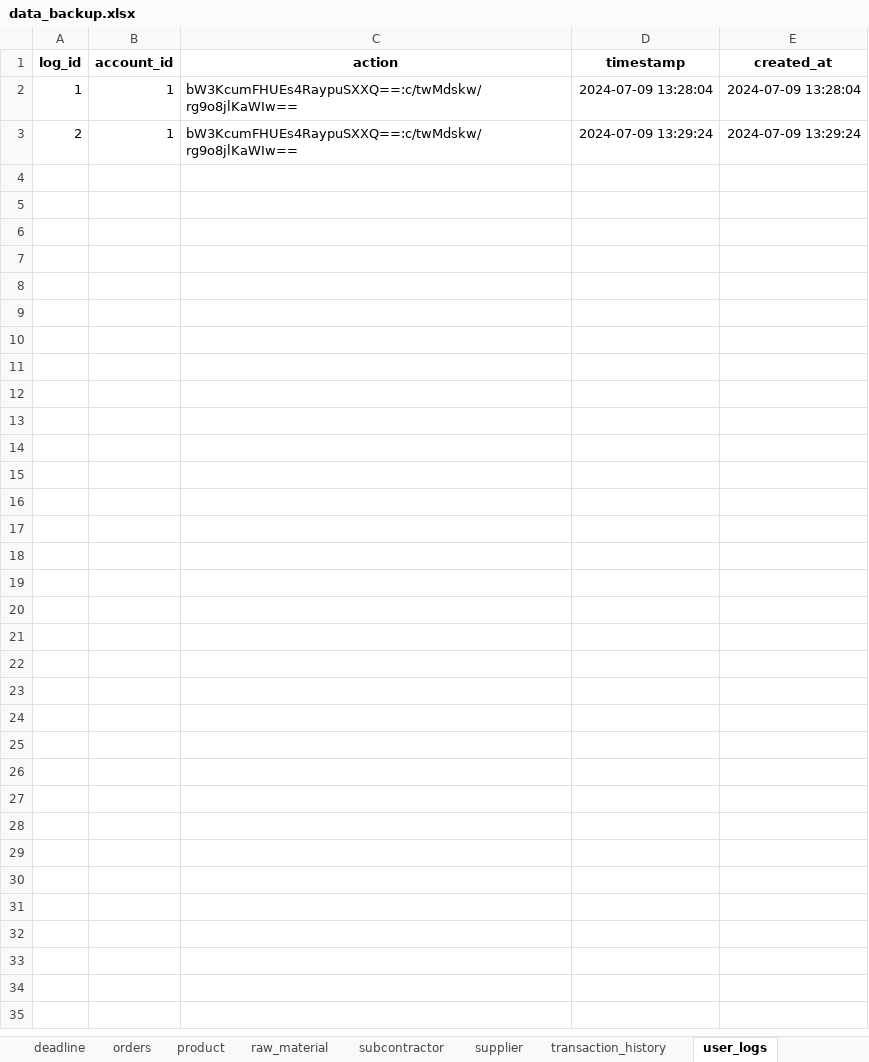
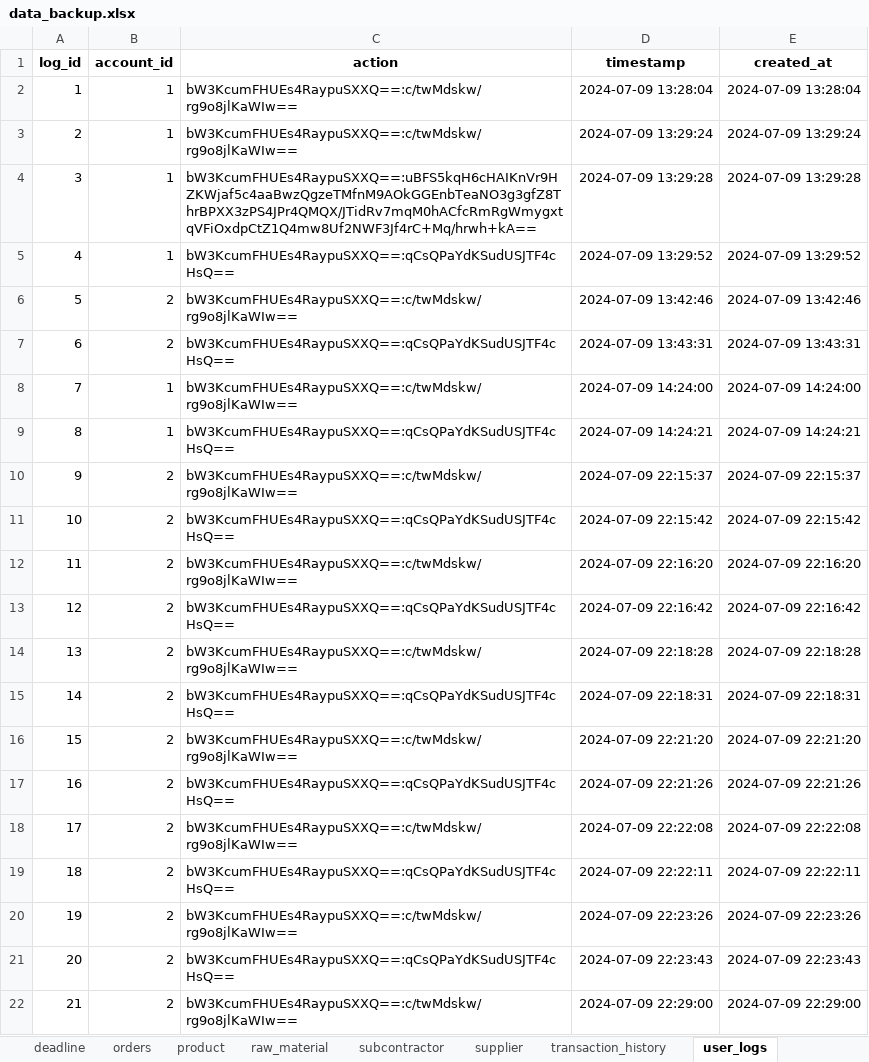
Before and after one commit to yaJ17/SoftwareEngineering2, an Excel workbook: Backup/Manual/data_backup.xlsx, sheet user_logs, drawn as a sheet; only a part is shown; values as stored, in another font and other column widths than the file's, no borders; the diff covers the shown part only; the diff names each change by its address in the sheet, - before the commit and + after, or states it on an @@ line.

Commit message:
Restore Overwrite but no user logs yet

```diff
--- a/Backup/Manual/data_backup.xlsx (sheet user_logs)
+++ b/Backup/Manual/data_backup.xlsx (sheet user_logs)
+row 4: 3 | 1 | bW3KcumFHUEs4RaypuSXXQ==:uBFS5kqH6cHAIKnVr9HZKWjaf5c4aaBwzQgzeTMfnM9AOkGGEnbTeaNO3g3gfZ8ThrBPXX3zPS4JPr4QMQX/JTidRv7mqM0hACfcRmRgWmygxtqVFiOxdpCtZ1Q4mw8Uf2NWF3Jf4rC+Mq/hrwh+kA== | 2024-07-09 13:29:28 | 2024-07-09 13:29:28
+row 5: 4 | 1 | bW3KcumFHUEs4RaypuSXXQ==:qCsQPaYdKSudUSJTF4cHsQ== | 2024-07-09 13:29:52 | 2024-07-09 13:29:52
+row 6: 5 | 2 | bW3KcumFHUEs4RaypuSXXQ==:c/twMdskw/rg9o8jlKaWIw== | 2024-07-09 13:42:46 | 2024-07-09 13:42:46
+row 7: 6 | 2 | bW3KcumFHUEs4RaypuSXXQ==:qCsQPaYdKSudUSJTF4cHsQ== | 2024-07-09 13:43:31 | 2024-07-09 13:43:31
+row 8: 7 | 1 | bW3KcumFHUEs4RaypuSXXQ==:c/twMdskw/rg9o8jlKaWIw== | 2024-07-09 14:24:00 | 2024-07-09 14:24:00
+row 9: 8 | 1 | bW3KcumFHUEs4RaypuSXXQ==:qCsQPaYdKSudUSJTF4cHsQ== | 2024-07-09 14:24:21 | 2024-07-09 14:24:21
+row 10: 9 | 2 | bW3KcumFHUEs4RaypuSXXQ==:c/twMdskw/rg9o8jlKaWIw== | 2024-07-09 22:15:37 | 2024-07-09 22:15:37
+row 11: 10 | 2 | bW3KcumFHUEs4RaypuSXXQ==:qCsQPaYdKSudUSJTF4cHsQ== | 2024-07-09 22:15:42 | 2024-07-09 22:15:42
+row 12: 11 | 2 | bW3KcumFHUEs4RaypuSXXQ==:c/twMdskw/rg9o8jlKaWIw== | 2024-07-09 22:16:20 | 2024-07-09 22:16:20
+row 13: 12 | 2 | bW3KcumFHUEs4RaypuSXXQ==:qCsQPaYdKSudUSJTF4cHsQ== | 2024-07-09 22:16:42 | 2024-07-09 22:16:42
+row 14: 13 | 2 | bW3KcumFHUEs4RaypuSXXQ==:c/twMdskw/rg9o8jlKaWIw== | 2024-07-09 22:18:28 | 2024-07-09 22:18:28
+row 15: 14 | 2 | bW3KcumFHUEs4RaypuSXXQ==:qCsQPaYdKSudUSJTF4cHsQ== | 2024-07-09 22:18:31 | 2024-07-09 22:18:31
+row 16: 15 | 2 | bW3KcumFHUEs4RaypuSXXQ==:c/twMdskw/rg9o8jlKaWIw== | 2024-07-09 22:21:20 | 2024-07-09 22:21:20
+row 17: 16 | 2 | bW3KcumFHUEs4RaypuSXXQ==:qCsQPaYdKSudUSJTF4cHsQ== | 2024-07-09 22:21:26 | 2024-07-09 22:21:26
+row 18: 17 | 2 | bW3KcumFHUEs4RaypuSXXQ==:c/twMdskw/rg9o8jlKaWIw== | 2024-07-09 22:22:08 | 2024-07-09 22:22:08
+row 19: 18 | 2 | bW3KcumFHUEs4RaypuSXXQ==:qCsQPaYdKSudUSJTF4cHsQ== | 2024-07-09 22:22:11 | 2024-07-09 22:22:11
+row 20: 19 | 2 | bW3KcumFHUEs4RaypuSXXQ==:c/twMdskw/rg9o8jlKaWIw== | 2024-07-09 22:23:26 | 2024-07-09 22:23:26
+row 21: 20 | 2 | bW3KcumFHUEs4RaypuSXXQ==:qCsQPaYdKSudUSJTF4cHsQ== | 2024-07-09 22:23:43 | 2024-07-09 22:23:43
+row 22: 21 | 2 | bW3KcumFHUEs4RaypuSXXQ==:c/twMdskw/rg9o8jlKaWIw== | 2024-07-09 22:29:00 | 2024-07-09 22:29:00
```
Also changed, not shown: 38 added rows elsewhere in this sheet, 3 other files.
